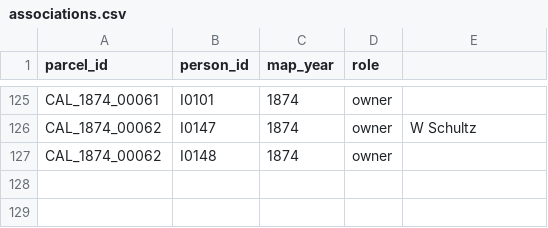
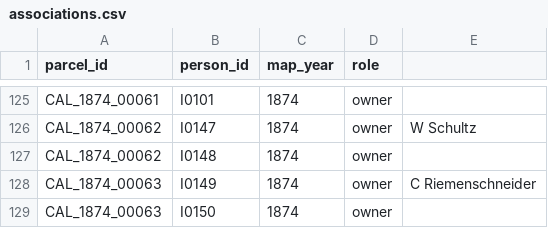
Before and after one commit to boonebgorges/caledonia-1874, a CSV file: data/associations.csv, drawn as a sheet; only a part is shown, gaps mark what is left out.

Commit message:
Riemenschneider data.

```diff
--- a/data/associations.csv
+++ b/data/associations.csv
@@ -127 +127,3 @@ CAL_1874_00062,I0147,1874,owner,W Schultz
 CAL_1874_00062,I0148,1874,owner,
+CAL_1874_00063,I0149,1874,owner,C Riemenschneider
+CAL_1874_00063,I0150,1874,owner,
```
Also changed, not shown: 3 other files.
